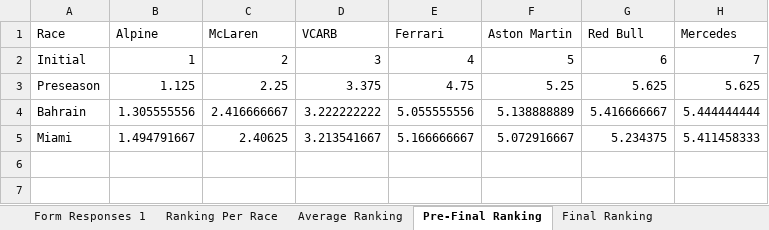
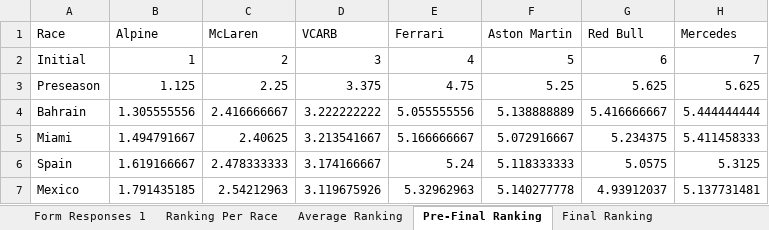
Before and after one commit to PKnowlez/TheAlternativeF1, an Excel workbook: The Alternative F1 Season 4 Power Rankings (Responses).xlsx, sheet Pre-Final Ranking, drawn as a sheet; values as stored, in another font and other column widths than the file's, no borders; charts and pictures not drawn; the diff names each change by its address in the sheet, - before the commit and + after, or states it on an @@ line.

Commit message:
power rankings

```diff
--- a/The Alternative F1 Season 4 Power Rankings (Responses).xlsx (sheet Pre-Final Ranking)
+++ b/The Alternative F1 Season 4 Power Rankings (Responses).xlsx (sheet Pre-Final Ranking)
+row 6: Spain | 1.619166667 | 2.478333333 | 3.174166667 | 5.24 | 5.118333333 | 5.0575 | 5.3125
+row 7: Mexico | 1.791435185 | 2.54212963 | 3.119675926 | 5.32962963 | 5.140277778 | 4.93912037 | 5.137731481
```
Also changed, not shown: sheet Form Responses 1, sheet Average Ranking, sheet Ranking Per Race, sheet Final Ranking, 1 other file.
